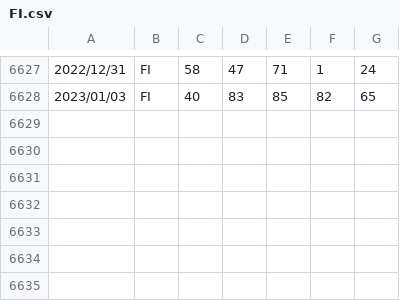
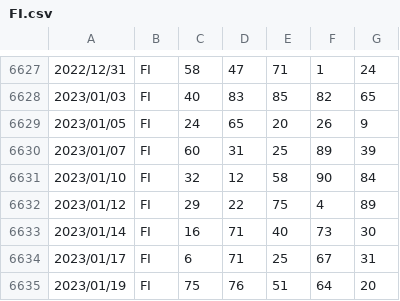
Before and after one commit to OnizukaPy/EstrazioniLotto, a CSV file: FI.csv, drawn as a sheet; only a part is shown, gaps mark what is left out; the diff names each change by its address in the sheet, - before the commit and + after, or states it on an @@ line.

```diff
--- a/FI.csv
+++ b/FI.csv
+row 6629: 2023/01/05 | FI | 24 | 65 | 20 | 26 | 9
+row 6630: 2023/01/07 | FI | 60 | 31 | 25 | 89 | 39
+row 6631: 2023/01/10 | FI | 32 | 12 | 58 | 90 | 84
+row 6632: 2023/01/12 | FI | 29 | 22 | 75 | 4 | 89
+row 6633: 2023/01/14 | FI | 16 | 71 | 40 | 73 | 30
+row 6634: 2023/01/17 | FI | 6 | 71 | 25 | 67 | 31
+row 6635: 2023/01/19 | FI | 75 | 76 | 51 | 64 | 20
```
Also changed, not shown: MI.csv, NA.csv, 10 other files.
